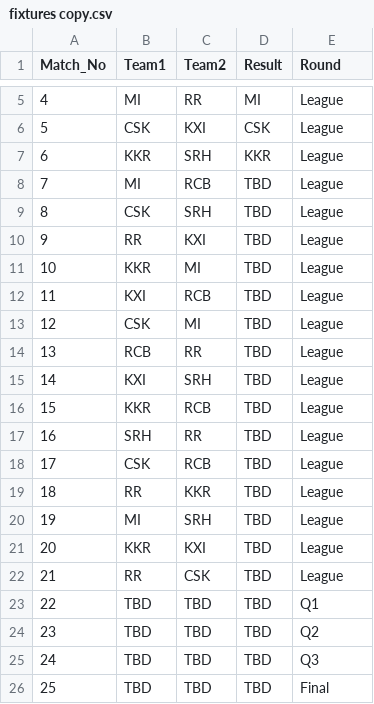
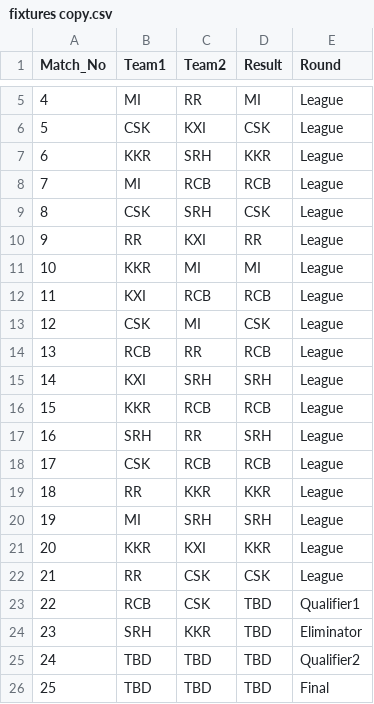
Before and after one commit to 94mrinmoy/lockdownIPL, a CSV file: fixtures copy.csv, drawn as a sheet; only a part is shown, gaps mark what is left out.

```diff
--- a/fixtures copy.csv
+++ b/fixtures copy.csv
@@ -7,20 +7,20 @@ Match_No,Team1,Team2,Result,Round
 6,KKR,SRH,KKR,League
-7,MI,RCB,TBD,League
-8,CSK,SRH,TBD,League
-9,RR,KXI,TBD,League
-10,KKR,MI,TBD,League
-11,KXI,RCB,TBD,League
-12,CSK,MI,TBD,League
-13,RCB,RR,TBD,League
-14,KXI,SRH,TBD,League
-15,KKR,RCB,TBD,League
-16,SRH,RR,TBD,League
-17,CSK,RCB,TBD,League
-18,RR,KKR,TBD,League
-19,MI,SRH,TBD,League
-20,KKR,KXI,TBD,League
-21,RR,CSK,TBD,League
-22,TBD,TBD,TBD,Q1
-23,TBD,TBD,TBD,Q2
-24,TBD,TBD,TBD,Q3
+7,MI,RCB,RCB,League
+8,CSK,SRH,CSK,League
+9,RR,KXI,RR,League
+10,KKR,MI,MI,League
+11,KXI,RCB,RCB,League
+12,CSK,MI,CSK,League
+13,RCB,RR,RCB,League
+14,KXI,SRH,SRH,League
+15,KKR,RCB,RCB,League
+16,SRH,RR,SRH,League
+17,CSK,RCB,RCB,League
+18,RR,KKR,KKR,League
+19,MI,SRH,SRH,League
+20,KKR,KXI,KKR,League
+21,RR,CSK,CSK,League
+22,RCB,CSK,TBD,Qualifier1
+23,SRH,KKR,TBD,Eliminator
+24,TBD,TBD,TBD,Qualifier2
 25,TBD,TBD,TBD,Final
```
Also changed, not shown: dataPlayers.csv, fixtures.csv, 14 other files.
